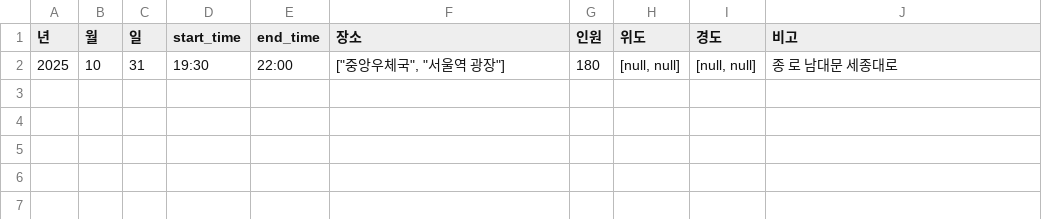
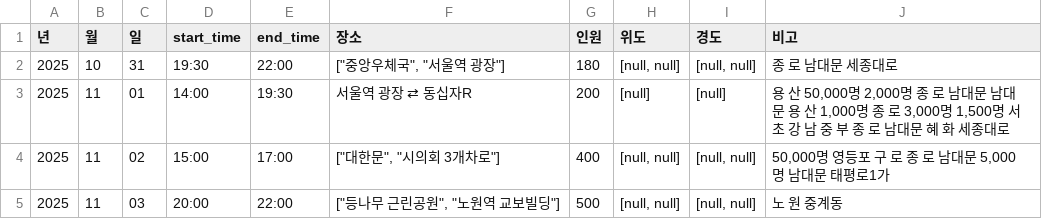
Before and after one commit to MinhaKim02/protest-crawling-database, a CSV file: data/집회정보_통합_종로.csv, drawn as a sheet.

```diff
--- a/data/집회정보_통합_종로.csv
+++ b/data/집회정보_통합_종로.csv
@@ -2 +2,4 @@
 2025,10,31,19:30,22:00,"[""중앙우체국"", ""서울역 광장""]",180,"[null, null]","[null, null]",종 로 남대문 세종대로
+2025,11,01,14:00,19:30,서울역 광장 ⇄ 동십자R,200,[null],[null],"용 산 50,000명 2,000명 종 로 남대문 남대문 용 산 1,000명 종 로 3,000명 1,500명 서 초 강 남 중 부 종 로 남대문 혜 화 세종대로"
+2025,11,02,15:00,17:00,"[""대한문"", ""시의회 3개차로""]",400,"[null, null]","[null, null]","50,000명 영등포 구 로 종 로 남대문 5,000명 남대문 태평로1가"
+2025,11,03,20:00,22:00,"[""등나무 근린공원"", ""노원역 교보빌딩""]",500,"[null, null]","[null, null]",노 원 중계동
```
Also changed, not shown: data/집회정보_통합.csv.
